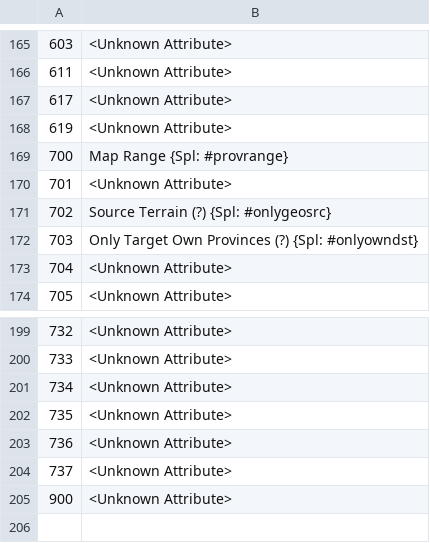
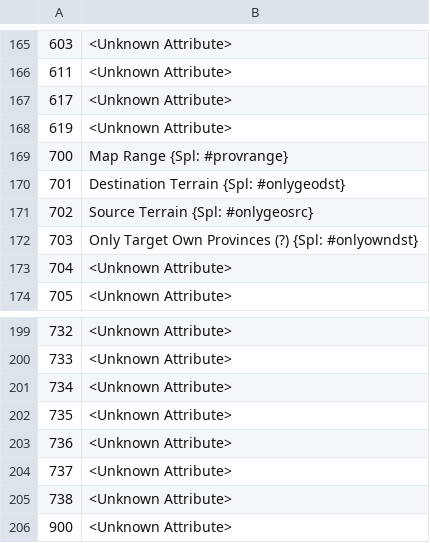
Before and after one commit to larzm42/dom5utils, a CSV file: attribute_keys.csv, drawn as a sheet; only a part is shown, gaps mark what is left out.

Commit message:
Update soime unknown attributes,

```diff
--- a/attribute_keys.csv
+++ b/attribute_keys.csv
@@ -169,4 +169,4 @@
 700	Map Range {Spl: #provrange}
-701	<Unknown Attribute>
-702	Source Terrain (?) {Spl: #onlygeosrc}
+701	Destination Terrain {Spl: #onlygeodst}
+702	Source Terrain {Spl: #onlygeosrc}
 703	Only Target Own Provinces (?) {Spl: #onlyowndst}
@@ -204,2 +204,3 @@
 737	<Unknown Attribute>
+738	<Unknown Attribute>
 900	<Unknown Attribute>
```
